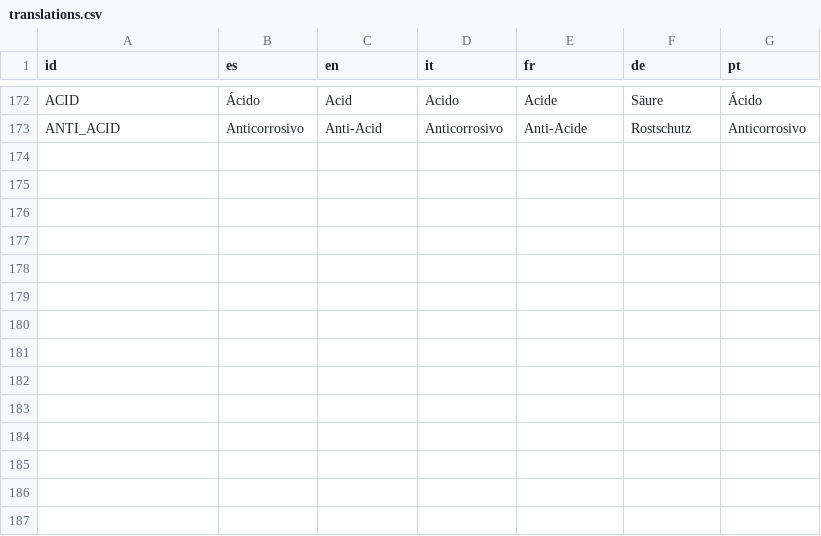
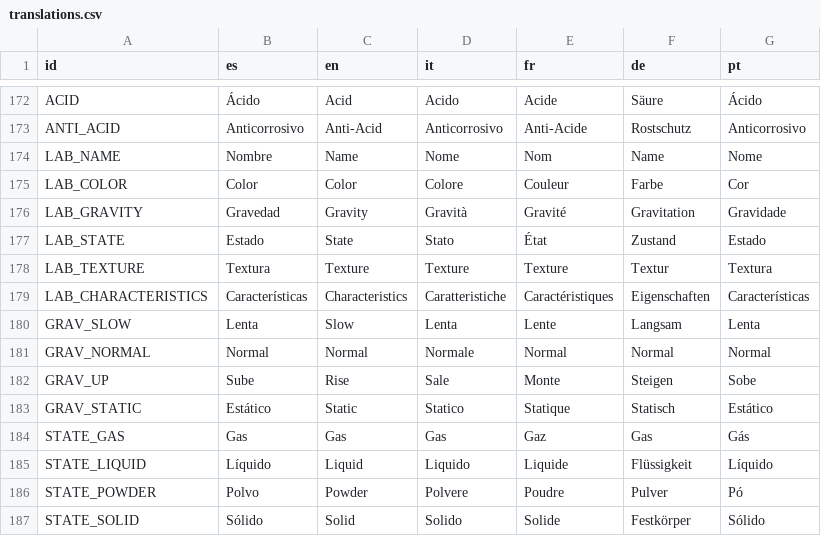
Before and after one commit to OmarSaez/Sandbox-game, a CSV file: sandbox/translations.csv, drawn as a sheet; only a part is shown, gaps mark what is left out.

Commit message:
Se traduce la parte superior del laboratorio, titulo, color, nombre, selecionador, gravedad, estado, etc

```diff
--- a/sandbox/translations.csv
+++ b/sandbox/translations.csv
@@ -173 +173,15 @@ ACID,Ácido,Acid,Acido,Acide,Säure,Ácido
 ANTI_ACID,Anticorrosivo,Anti-Acid,Anticorrosivo,Anti-Acide,Rostschutz,Anticorrosivo
+LAB_NAME,Nombre,Name,Nome,Nom,Name,Nome
+LAB_COLOR,Color,Color,Colore,Couleur,Farbe,Cor
+LAB_GRAVITY,Gravedad,Gravity,Gravità,Gravité,Gravitation,Gravidade
+LAB_STATE,Estado,State,Stato,État,Zustand,Estado
+LAB_TEXTURE,Textura,Texture,Texture,Texture,Textur,Textura
+LAB_CHARACTERISTICS,Características,Characteristics,Caratteristiche,Caractéristiques,Eigenschaften,Características
+GRAV_SLOW,Lenta,Slow,Lenta,Lente,Langsam,Lenta
+GRAV_NORMAL,Normal,Normal,Normale,Normal,Normal,Normal
+GRAV_UP,Sube,Rise,Sale,Monte,Steigen,Sobe
+GRAV_STATIC,Estático,Static,Statico,Statique,Statisch,Estático
+STATE_GAS,Gas,Gas,Gas,Gaz,Gas,Gás
+STATE_LIQUID,Líquido,Liquid,Liquido,Liquide,Flüssigkeit,Líquido
+STATE_POWDER,Polvo,Powder,Polvere,Poudre,Pulver,Pó
+STATE_SOLID,Sólido,Solid,Solido,Solide,Festkörper,Sólido
```
Also changed, not shown: 7 other files.
